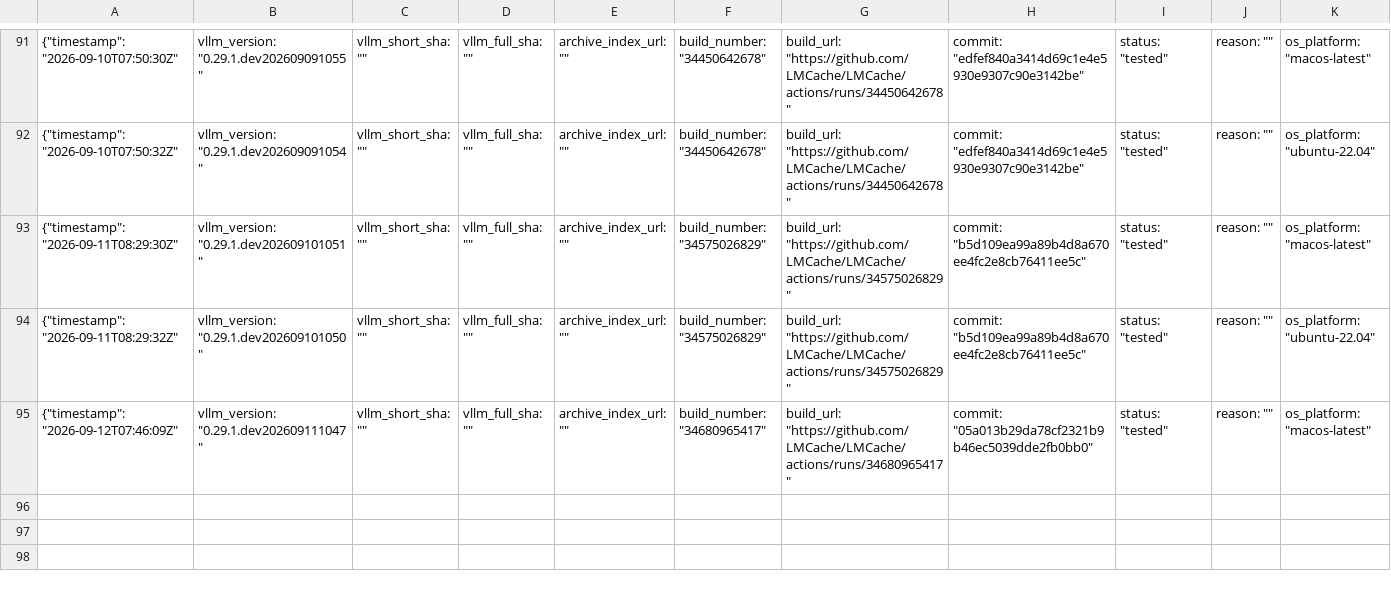
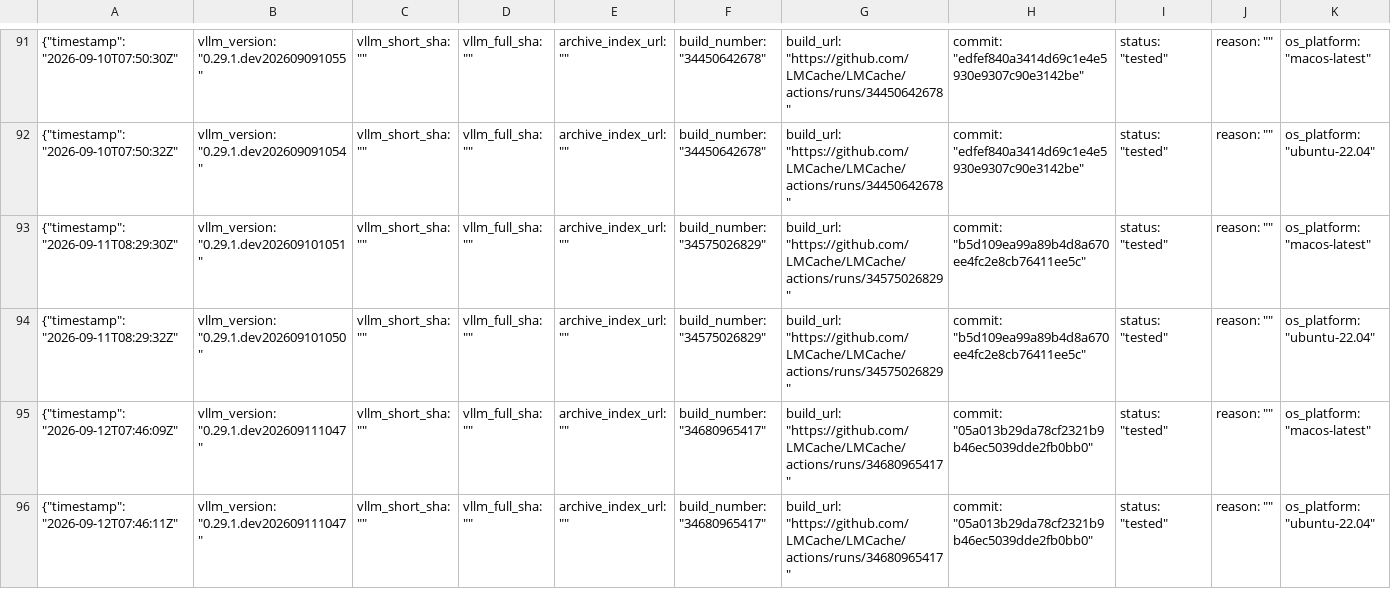
Before and after one commit to LMCache/LMCache, a CSV file: tested_vllm_versions.csv, drawn as a sheet; only a part is shown, gaps mark what is left out; rows hold the shown columns only; the diff names each change by its address in the sheet, - before the commit and + after, or states it on an @@ line.

Commit message:
Pin vLLM nightly (tested): 0.29.1.dev202609111047

```diff
--- a/tested_vllm_versions.csv
+++ b/tested_vllm_versions.csv
+row 96: {"timestamp": "2026-09-12T07:46:11Z" | vllm_version: "0.29.1.dev202609111047" | vllm_short_sha: "" | vllm_full_sha: "" | archive_index_url: "" | build_number: "34680965417" | build_url: "https://github.com/LMCache/LMCache/actions/runs/34680965417" | commit: "05a013b29da78cf2321b9b46ec5039dde2fb0bb0" | status: "tested" | reason: "" | os_platform: "ubuntu-22.04"
```
Also changed, not shown: 1 other file.
